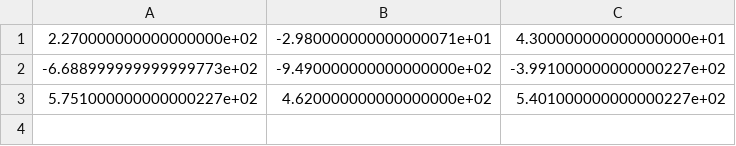
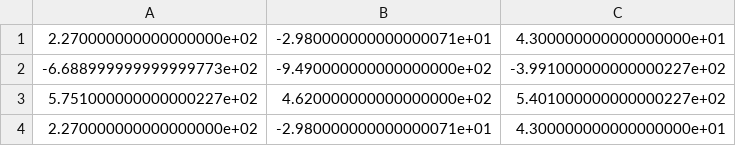
Before and after one commit to AKJ7/chesster, a CSV file: chesster/Vision-Based-Control/Trainingsdaten/Output.csv, drawn as a sheet; the diff names each change by its address in the sheet, - before the commit and + after, or states it on an @@ line.

```diff
--- a/chesster/Vision-Based-Control/Trainingsdaten/Output.csv
+++ b/chesster/Vision-Based-Control/Trainingsdaten/Output.csv
+row 4: 2.270000000000000000e+02 | -2.980000000000000071e+01 | 4.300000000000000000e+01
```
Also changed, not shown: chesster/Vision-Based-Control/Trainingsdaten/Input.csv.
